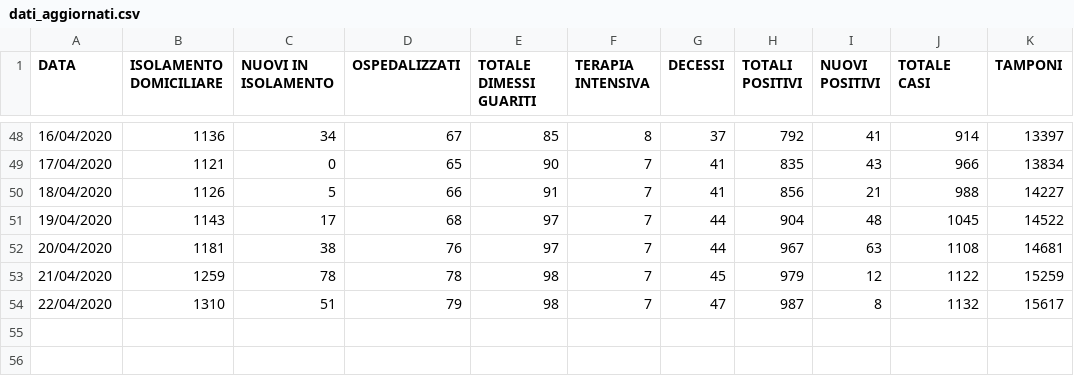
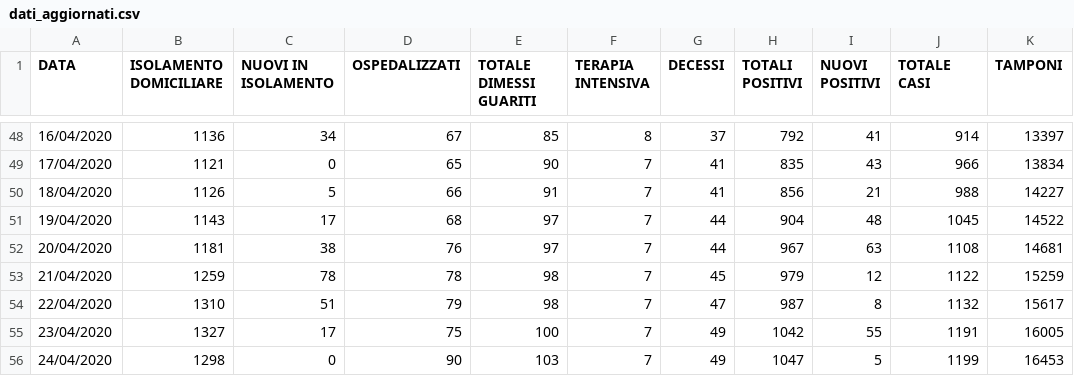
Before and after one commit to Feibio93/COVID-19-BL, a CSV file: Opendata-formato-csv/dati_aggiornati.csv, drawn as a sheet; only a part is shown, gaps mark what is left out.

Commit message:
Aggiornamento del 25/04, ore 8:00

```diff
--- a/Opendata-formato-csv/dati_aggiornati.csv
+++ b/Opendata-formato-csv/dati_aggiornati.csv
@@ -54 +54,3 @@ DATA,ISOLAMENTO DOMICILIARE,NUOVI IN ISOLAMENTO,OSPEDALIZZATI,TOTALE DIMESSI GUA
 22/04/2020,1310,51,79,98,7,47,987,8,1132,15617
+23/04/2020,1327,17,75,100,7,49,1042,55,1191,16005
+24/04/2020,1298,0,90,103,7,49,1047,5,1199,16453
```
